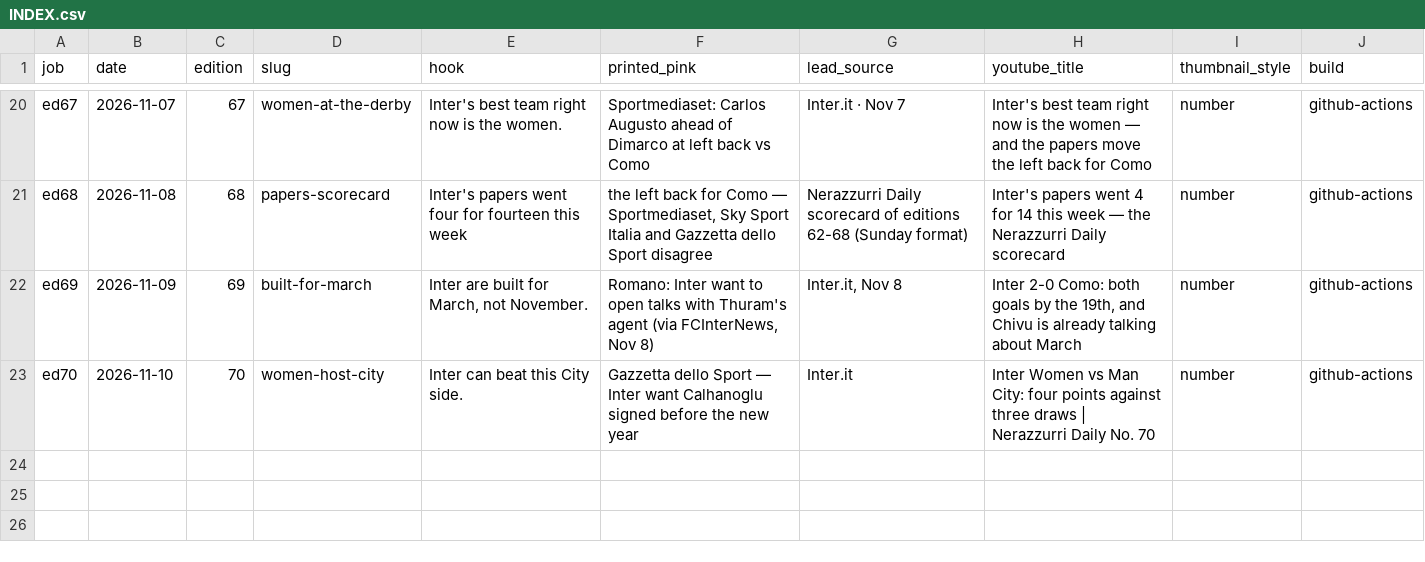
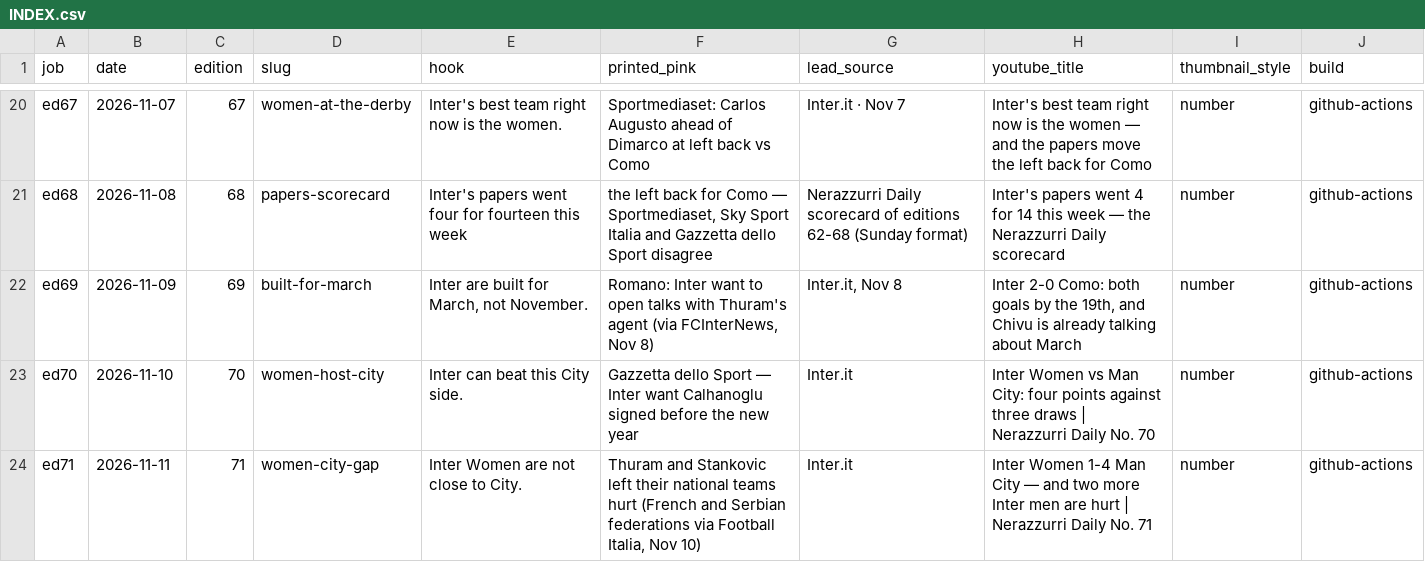
Before and after one commit to myassist77/nerazzurridaily, a CSV file: data/social/INDEX.csv, drawn as a sheet; only a part is shown, gaps mark what is left out.

```diff
--- a/data/social/INDEX.csv
+++ b/data/social/INDEX.csv
@@ -23 +23,2 @@ ed69,2026-11-09,69,built-for-march,"Inter are built for March, not November.","R
 ed70,2026-11-10,70,women-host-city,Inter can beat this City side.,Gazzetta dello Sport — Inter want Calhanoglu signed before the new year,Inter.it,Inter Women vs Man City: four points against three draws | Nerazzurri Daily No. 70,number,github-actions
+ed71,2026-11-11,71,women-city-gap,Inter Women are not close to City.,"Thuram and Stankovic left their national teams hurt (French and Serbian federations via Football Italia, Nov 10)",Inter.it,Inter Women 1-4 Man City — and two more Inter men are hurt | Nerazzurri Daily No. 71,number,github-actions
```
Also changed, not shown: 13 other files.
